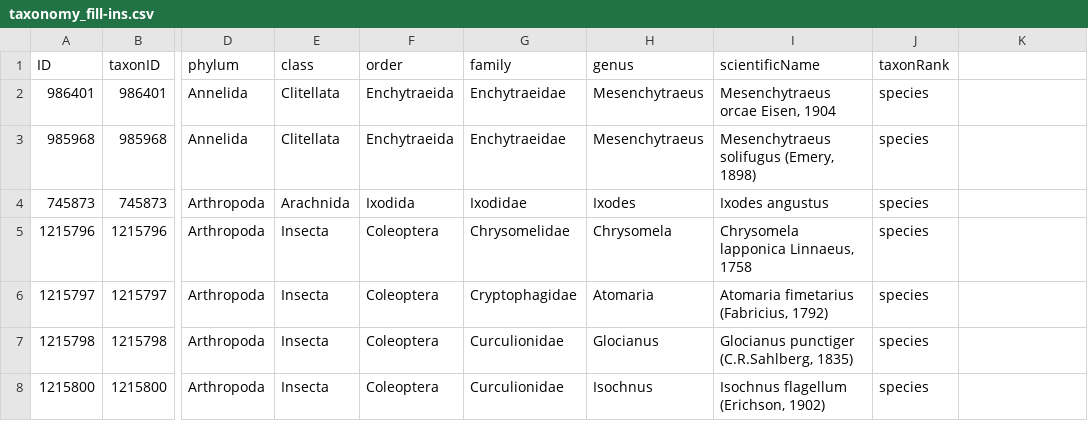
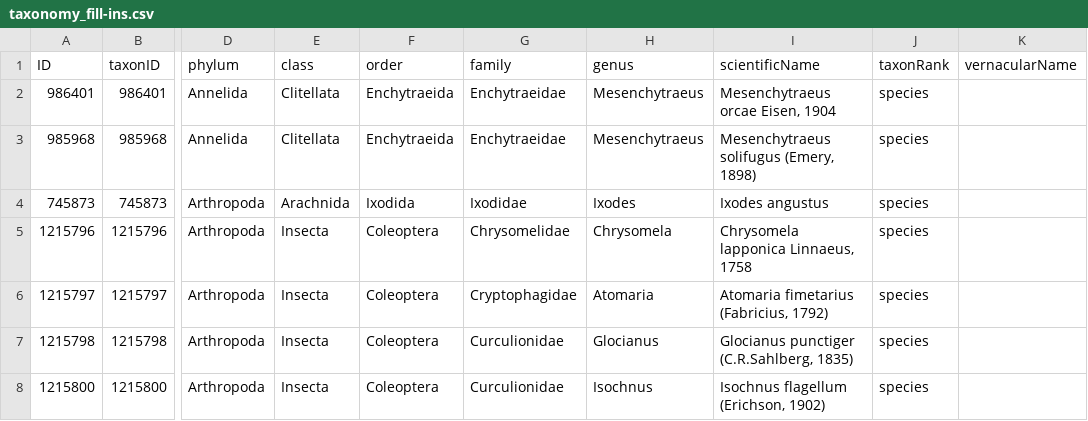
Before and after one commit to Kenai-NWR-bio/KenaiNWRspecies, a CSV file: data/taxonomy_fill-ins.csv, drawn as a sheet; only a part is shown, gaps mark what is left out; the diff names each change by its address in the sheet, - before the commit and + after, or states it on an @@ line.

```diff
--- a/data/taxonomy_fill-ins.csv
+++ b/data/taxonomy_fill-ins.csv
-K1: (empty)
+K1: vernacularName
```
Also changed, not shown: data/field_name_crosswalk.csv, data/missing_origin.csv, 3 other files.
